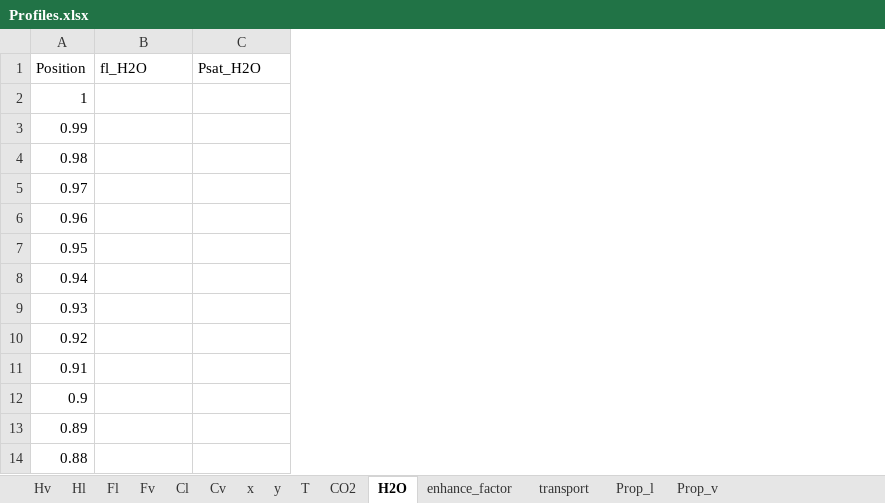
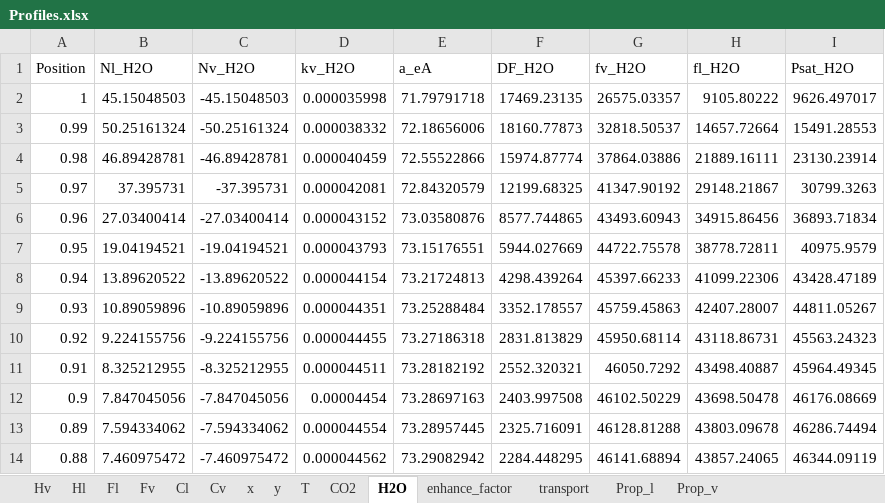
Before and after one commit to tannerpolley/MEA-Absorption-Column, an Excel workbook: MEA_Absorption_Column/data/Results/Profiles.xlsx, sheet H2O, drawn as a sheet; only a part is shown; values as stored, in another font and other column widths than the file's, no borders; addresses are those after the commit; the diff covers the shown part only; the diff names each change by its address in the sheet, - before the commit and + after, or states it on an @@ line.

```diff
--- a/MEA_Absorption_Column/data/Results/Profiles.xlsx (sheet H2O)
+++ b/MEA_Absorption_Column/data/Results/Profiles.xlsx (sheet H2O)
+column B (Nl_H2O), rows 2-14: 45.15048503 | 50.25161324 | 46.89428781 | 37.395731 | 27.03400414 | 19.04194521 | 13.89620522 | 10.89059896 | 9.224155756 | 8.325212955 | 7.847045056 | 7.594334062 | 7.460975472
+column C (Nv_H2O), rows 2-14: -45.15048503 | -50.25161324 | -46.89428781 | -37.395731 | -27.03400414 | -19.04194521 | -13.89620522 | -10.89059896 | -9.224155756 | -8.325212955 | -7.847045056 | -7.594334062 | -7.460975472
+column D (kv_H2O), rows 2-14: 0.000035998 | 0.000038332 | 0.000040459 | 0.000042081 | 0.000043152 | 0.000043793 | 0.000044154 | 0.000044351 | 0.000044455 | 0.000044511 | 0.00004454 | 0.000044554 | 0.000044562
+column E (a_eA), rows 2-14: 71.79791718 | 72.18656006 | 72.55522866 | 72.84320579 | 73.03580876 | 73.15176551 | 73.21724813 | 73.25288484 | 73.27186318 | 73.28182192 | 73.28697163 | 73.28957445 | 73.29082942
+column F (DF_H2O), rows 2-14: 17469.23135 | 18160.77873 | 15974.87774 | 12199.68325 | 8577.744865 | 5944.027669 | 4298.439264 | 3352.178557 | 2831.813829 | 2552.320321 | 2403.997508 | 2325.716091 | 2284.448295
+column G (fv_H2O), rows 2-14: 26575.03357 | 32818.50537 | 37864.03886 | 41347.90192 | 43493.60943 | 44722.75578 | 45397.66233 | 45759.45863 | 45950.68114 | 46050.7292 | 46102.50229 | 46128.81288 | 46141.68894
-H2 (fl_H2O): (empty)
+H2 (fl_H2O): 9105.80222
-I2 (Psat_H2O): (empty)
+I2 (Psat_H2O): 9626.497017
-H3 (fl_H2O): (empty)
+H3 (fl_H2O): 14657.72664
-I3 (Psat_H2O): (empty)
+I3 (Psat_H2O): 15491.28553
-H4 (fl_H2O): (empty)
+H4 (fl_H2O): 21889.16111
-I4 (Psat_H2O): (empty)
+I4 (Psat_H2O): 23130.23914
-H5 (fl_H2O): (empty)
+H5 (fl_H2O): 29148.21867
-I5 (Psat_H2O): (empty)
+I5 (Psat_H2O): 30799.3263
-H6 (fl_H2O): (empty)
+H6 (fl_H2O): 34915.86456
-I6 (Psat_H2O): (empty)
+I6 (Psat_H2O): 36893.71834
-H7 (fl_H2O): (empty)
+H7 (fl_H2O): 38778.72811
-I7 (Psat_H2O): (empty)
+I7 (Psat_H2O): 40975.9579
-H8 (fl_H2O): (empty)
+H8 (fl_H2O): 41099.22306
-I8 (Psat_H2O): (empty)
+I8 (Psat_H2O): 43428.47189
-H9 (fl_H2O): (empty)
+H9 (fl_H2O): 42407.28007
-I9 (Psat_H2O): (empty)
+I9 (Psat_H2O): 44811.05267
-H10 (fl_H2O): (empty)
+H10 (fl_H2O): 43118.86731
-I10 (Psat_H2O): (empty)
+I10 (Psat_H2O): 45563.24323
-H11 (fl_H2O): (empty)
+H11 (fl_H2O): 43498.40887
-I11 (Psat_H2O): (empty)
+I11 (Psat_H2O): 45964.49345
-H12 (fl_H2O): (empty)
+H12 (fl_H2O): 43698.50478
-I12 (Psat_H2O): (empty)
+I12 (Psat_H2O): 46176.08669
-H13 (fl_H2O): (empty)
+H13 (fl_H2O): 43803.09678
-I13 (Psat_H2O): (empty)
+I13 (Psat_H2O): 46286.74494
-H14 (fl_H2O): (empty)
+H14 (fl_H2O): 43857.24065
-I14 (Psat_H2O): (empty)
+I14 (Psat_H2O): 46344.09119
```
Also changed, not shown: 176 edited cells elsewhere in this sheet, sheet transport, sheet Prop_v, sheet Cl, sheet CO2, sheet x, sheet Hv, 8 more sheets, charts or pictures, 3 other files.
